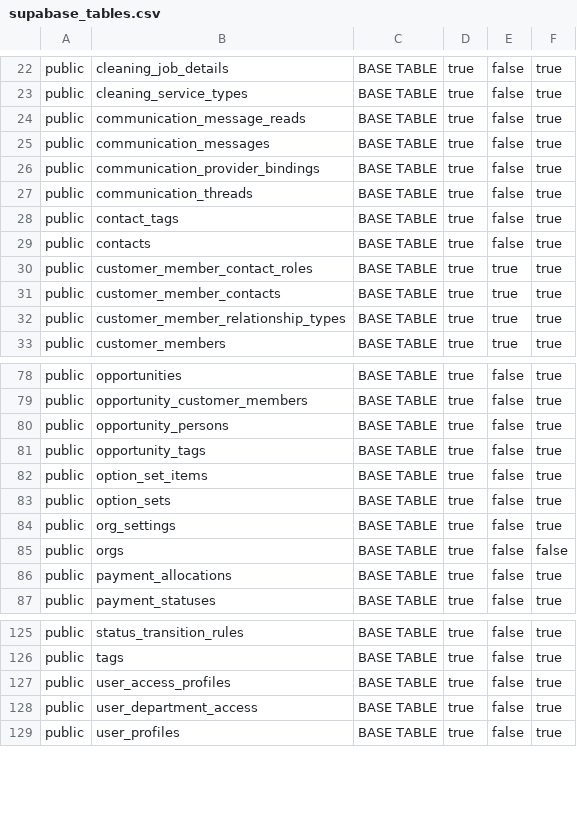
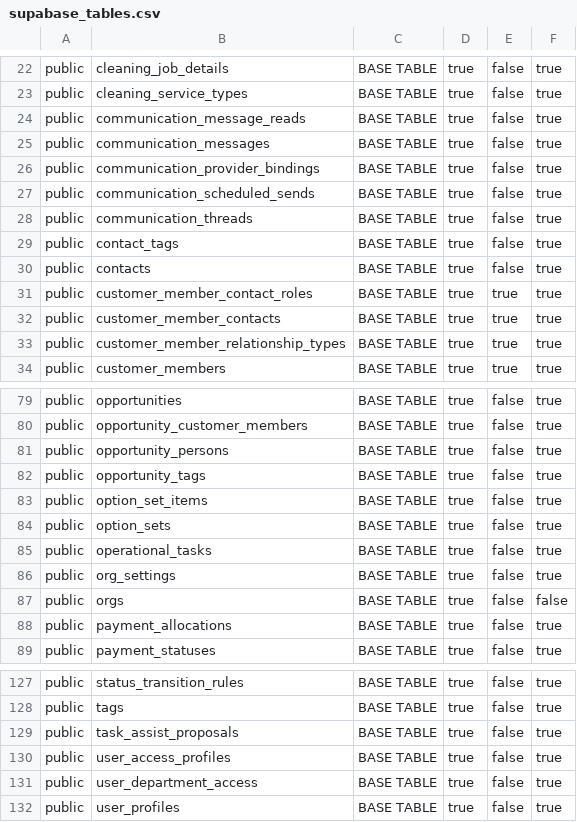
Before and after one commit to ksquared-16/alloy, a CSV file: docs/supabase/reference/supabase_tables.csv, drawn as a sheet; only a part is shown, gaps mark what is left out; the diff names each change by its address in the sheet, - before the commit and + after, or states it on an @@ line.

```diff
--- a/docs/supabase/reference/supabase_tables.csv
+++ b/docs/supabase/reference/supabase_tables.csv
+row 27: public | communication_scheduled_sends | BASE TABLE | true | false | true
+row 85: public | operational_tasks | BASE TABLE | true | false | true
+row 129: public | task_assist_proposals | BASE TABLE | true | false | true
```
Also changed, not shown: docs/supabase/reference/supabase_constraints.csv, docs/supabase/reference/supabase_functions.csv, 37 other files.
